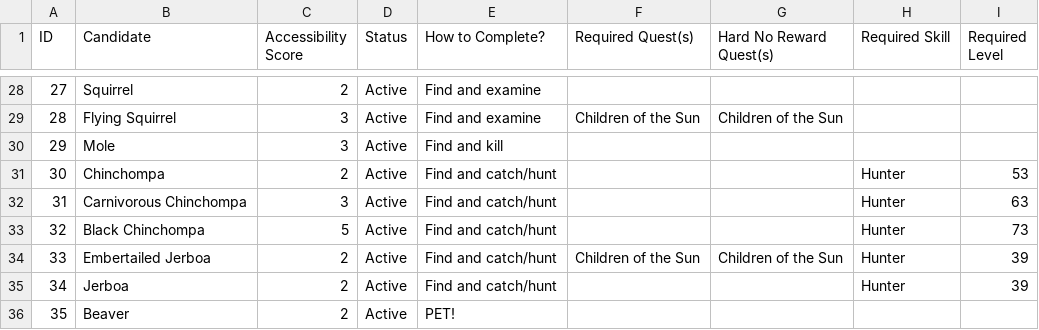
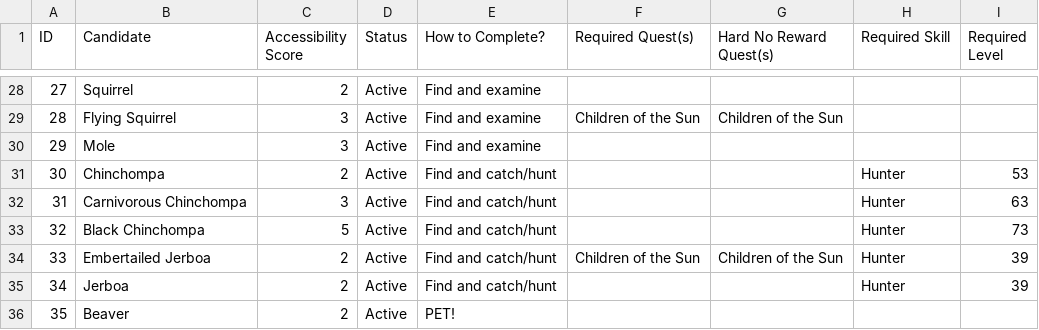
Before and after one commit to GChappo7/zoologist, a CSV file: data/creatures.csv, drawn as a sheet; only a part is shown, gaps mark what is left out.

Commit message:
Change Mole completion method to Examine

```diff
--- a/data/creatures.csv
+++ b/data/creatures.csv
@@ -29,3 +29,3 @@ ID,Candidate,Accessibility Score,Status,How to Complete?,Required Quest(s),Hard
 "28","Flying Squirrel","3","Active","Find and examine","Children of the Sun","Children of the Sun","",""
-"29","Mole","3","Active","Find and kill","","","",""
+"29","Mole","3","Active","Find and examine","","","",""
 "30","Chinchompa","2","Active","Find and catch/hunt","","","Hunter","53"
```
